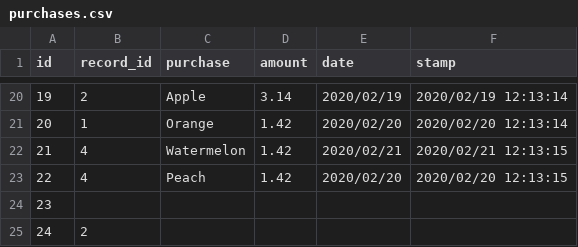
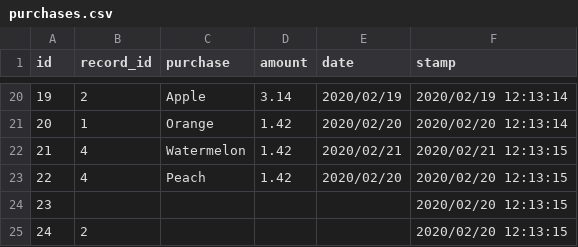
Before and after one commit to brandon-segal/grouparoo, a CSV file: plugins/@grouparoo/postgres/__tests__/data/purchases.csv, drawn as a sheet; only a part is shown, gaps mark what is left out.

```diff
--- a/plugins/@grouparoo/postgres/__tests__/data/purchases.csv
+++ b/plugins/@grouparoo/postgres/__tests__/data/purchases.csv
@@ -23,3 +23,3 @@ id,record_id,purchase,amount,date,stamp
 22,4,Peach,1.42,2020/02/20, 2020/02/20 12:13:15
-23,,,,,
-24,2,,,,
+23,,,,,2020/02/20 12:13:15
+24,2,,,,2020/02/20 12:13:15
```
Also changed, not shown: 3 other files.
